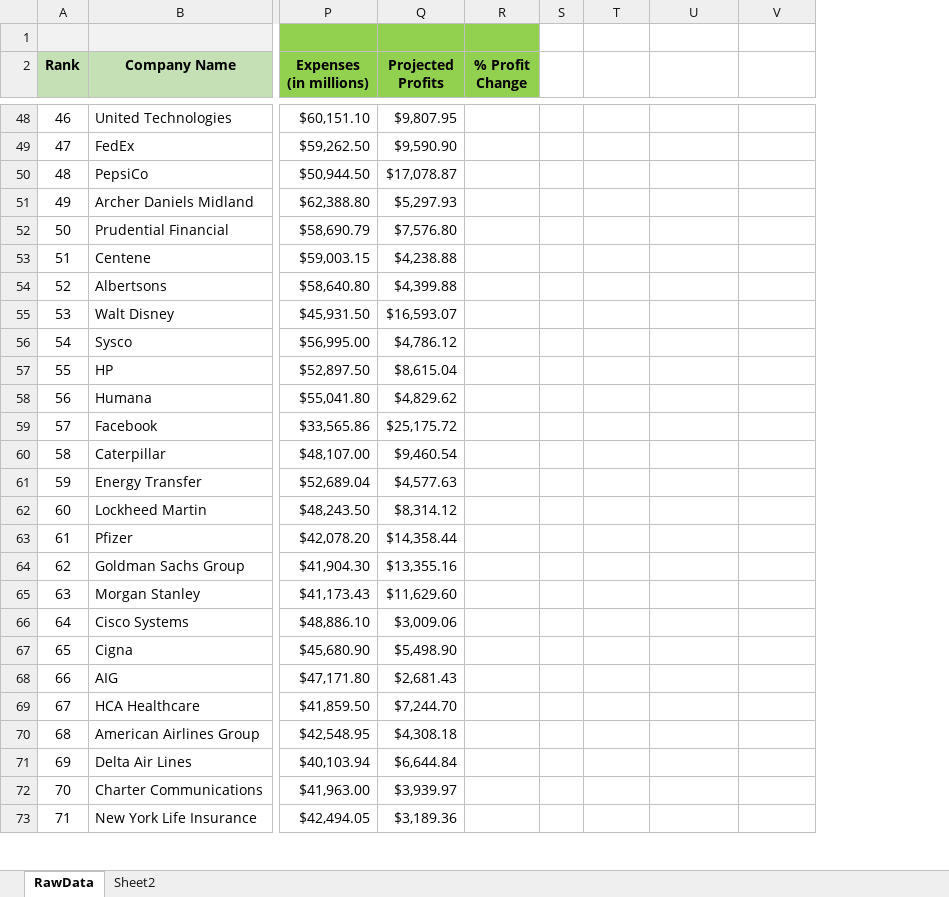
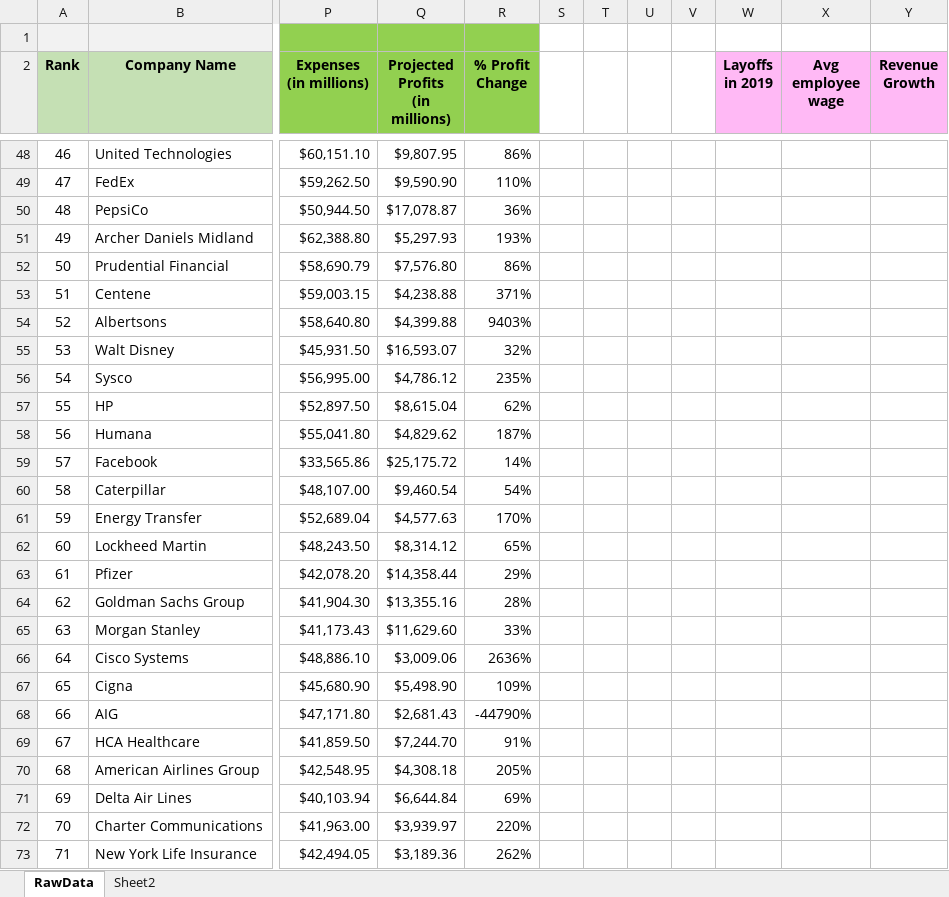
Before and after one commit to Carlene/excel-busn218, an Excel workbook: Fortune-500_project.xlsx, sheet RawData, drawn as a sheet; only a part is shown, gaps mark what is left out; values as stored, in another font and other column widths than the file's, no borders; addresses are those after the commit; ↵ is a line break in a cell; the diff covers the shown part only; the diff names each change by its address in the sheet, - before the commit and + after, or states it on an @@ line.

Commit message:
Added projected profit change

```diff
--- a/Fortune-500_project.xlsx (sheet RawData)
+++ b/Fortune-500_project.xlsx (sheet RawData)
+column T, empty
+column U, empty
+column V, empty
-Q2: Projected Profits
+Q2: Projected Profits ↵ (in millions)
-W2: (empty)
+W2: Layoffs ↵ in 2019
-W2:Y2 fill: none
+W2:Y2 fill: #FFB9F5
-X2: (empty)
+X2: Avg employee wage
-Y2: (empty)
+Y2: Revenue Growth
-R48 (% Profit Change): (empty)
+R48 (% Profit Change): 86%
-R49 (% Profit Change): (empty)
+R49 (% Profit Change): 110%
-R50 (% Profit Change): (empty)
+R50 (% Profit Change): 36%
-R51 (% Profit Change): (empty)
+R51 (% Profit Change): 193%
-R52 (% Profit Change): (empty)
+R52 (% Profit Change): 86%
-R53 (% Profit Change): (empty)
+R53 (% Profit Change): 371%
-R54 (% Profit Change): (empty)
+R54 (% Profit Change): 9403%
-R55 (% Profit Change): (empty)
+R55 (% Profit Change): 32%
-R56 (% Profit Change): (empty)
+R56 (% Profit Change): 235%
-R57 (% Profit Change): (empty)
+R57 (% Profit Change): 62%
-R58 (% Profit Change): (empty)
+R58 (% Profit Change): 187%
-R59 (% Profit Change): (empty)
+R59 (% Profit Change): 14%
-R60 (% Profit Change): (empty)
+R60 (% Profit Change): 54%
-R61 (% Profit Change): (empty)
+R61 (% Profit Change): 170%
-R62 (% Profit Change): (empty)
+R62 (% Profit Change): 65%
-R63 (% Profit Change): (empty)
+R63 (% Profit Change): 29%
-R64 (% Profit Change): (empty)
+R64 (% Profit Change): 28%
-R65 (% Profit Change): (empty)
+R65 (% Profit Change): 33%
-R66 (% Profit Change): (empty)
+R66 (% Profit Change): 2636%
-R67 (% Profit Change): (empty)
+R67 (% Profit Change): 109%
-R68 (% Profit Change): (empty)
+R68 (% Profit Change): -44790%
-R69 (% Profit Change): (empty)
+R69 (% Profit Change): 91%
-R70 (% Profit Change): (empty)
+R70 (% Profit Change): 205%
-R71 (% Profit Change): (empty)
+R71 (% Profit Change): 69%
-R72 (% Profit Change): (empty)
+R72 (% Profit Change): 220%
-R73 (% Profit Change): (empty)
+R73 (% Profit Change): 262%
```
Also changed, not shown: 483 edited cells and cell formats elsewhere in this sheet, formulas that keep their value.
